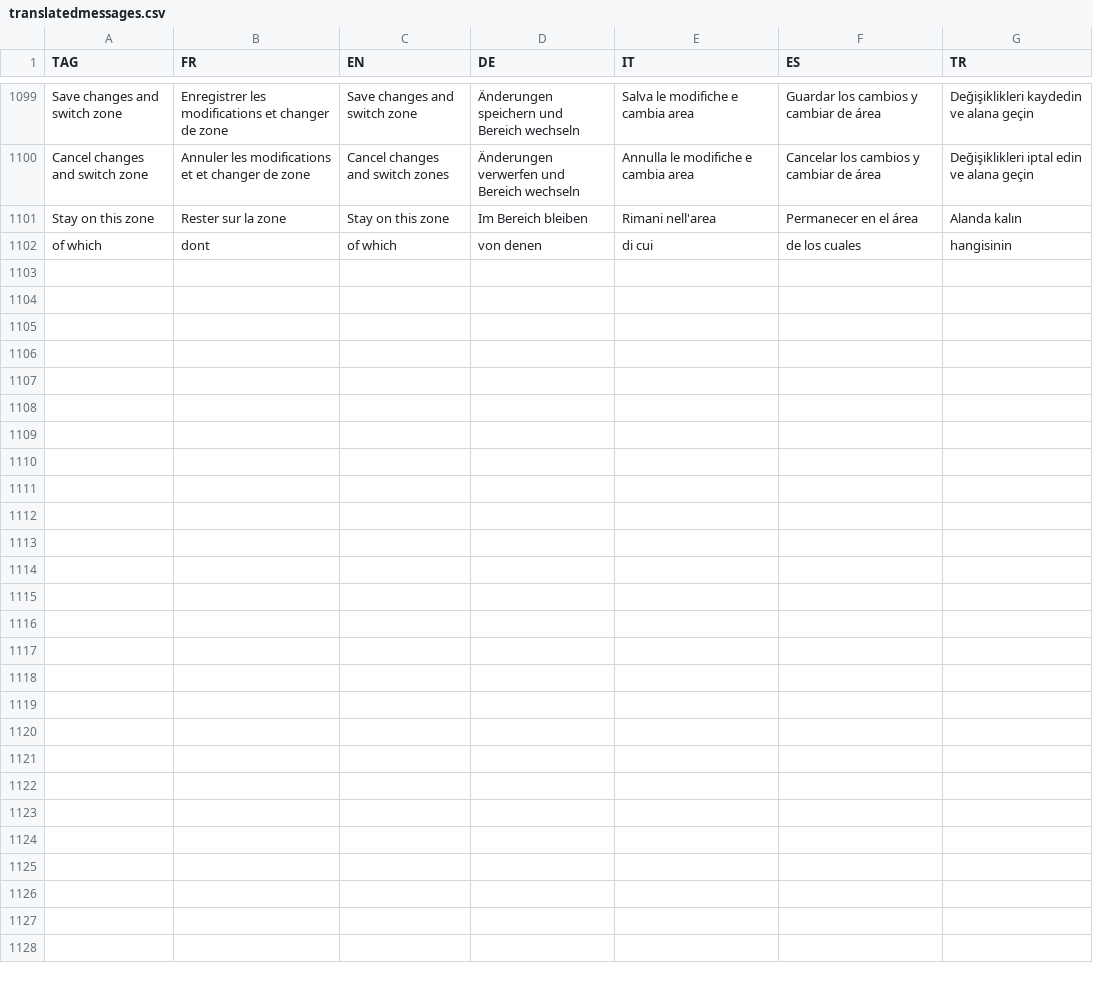
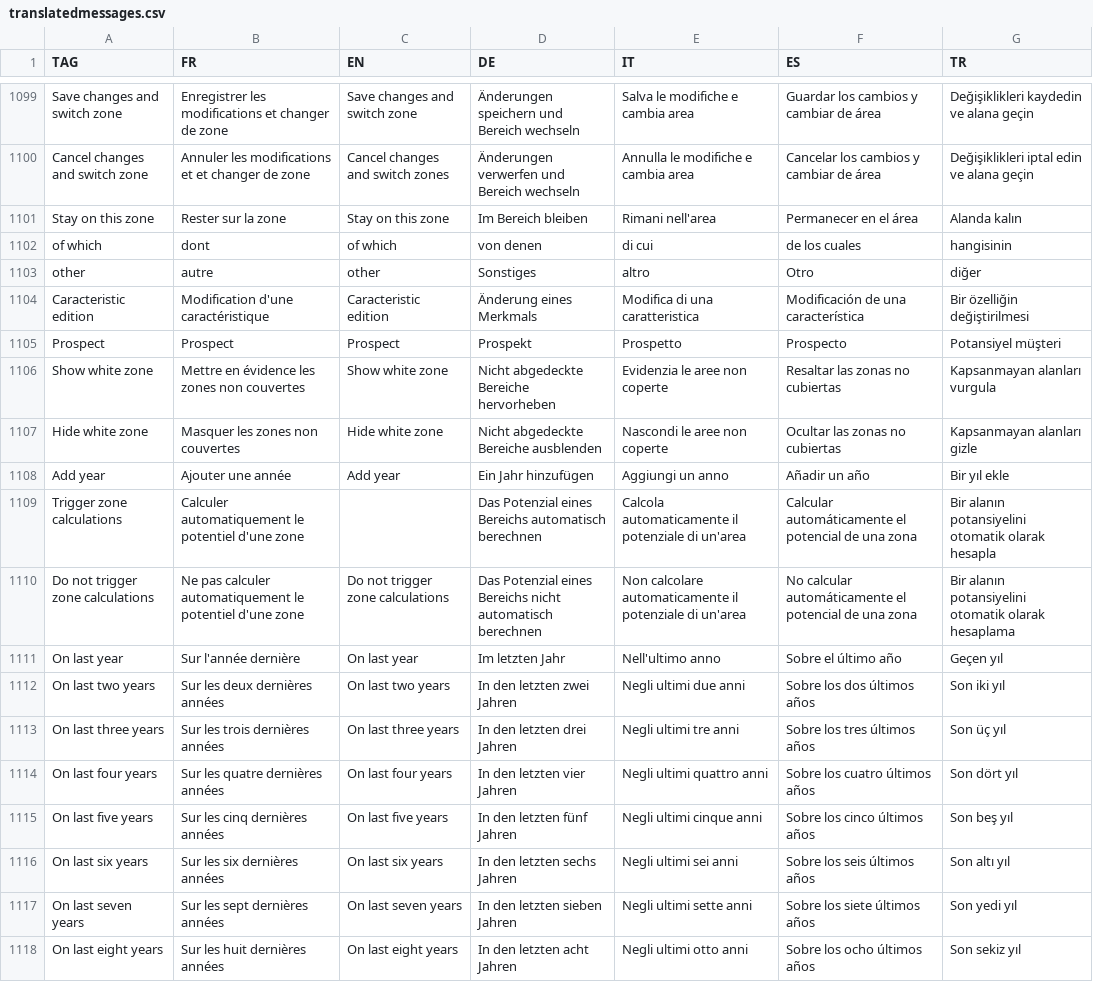
Before and after one commit to hyperplanning/hyperassets, a CSV file: translatedmessages.csv, drawn as a sheet; only a part is shown, gaps mark what is left out; the diff names each change by its address in the sheet, - before the commit and + after, or states it on an @@ line.

Commit message:
Update translatedmessages.csv

```diff
--- a/translatedmessages.csv
+++ b/translatedmessages.csv
+row 1103: other | autre | other | Sonstiges | altro | Otro | diğer
+row 1104: Caracteristic edition | Modification d'une caractéristique | Caracteristic edition | Änderung eines Merkmals | Modifica di una caratteristica | Modificación de una característica | Bir özelliğin değiştirilmesi
+row 1105: Prospect | Prospect | Prospect | Prospekt | Prospetto | Prospecto | Potansiyel müşteri
+row 1106: Show white zone | Mettre en évidence les zones non couvertes | Show white zone | Nicht abgedeckte Bereiche hervorheben | Evidenzia le aree non coperte | Resaltar las zonas no cubiertas | Kapsanmayan alanları vurgula
+row 1107: Hide white zone | Masquer les zones non couvertes | Hide white zone | Nicht abgedeckte Bereiche ausblenden | Nascondi le aree non coperte | Ocultar las zonas no cubiertas | Kapsanmayan alanları gizle
+row 1108: Add year | Ajouter une année | Add year | Ein Jahr hinzufügen | Aggiungi un anno | Añadir un año | Bir yıl ekle
+row 1109: Trigger zone calculations | Calculer automatiquement le potentiel d'une zone |  | Das Potenzial eines Bereichs automatisch berechnen | Calcola automaticamente il potenziale di un'area | Calcular automáticamente el potencial de una zona | Bir alanın potansiyelini otomatik olarak hesapla
+row 1110: Do not trigger zone calculations | Ne pas calculer automatiquement le potentiel d'une zone | Do not trigger zone calculations | Das Potenzial eines Bereichs nicht automatisch berechnen | Non calcolare automaticamente il potenziale di un'area | No calcular automáticamente el potencial de una zona | Bir alanın potansiyelini otomatik olarak hesaplama
+row 1111: On last year | Sur l'année dernière | On last year | Im letzten Jahr | Nell'ultimo anno | Sobre el último año | Geçen yıl
+row 1112: On last two years | Sur les deux dernières années | On last two years | In den letzten zwei Jahren | Negli ultimi due anni | Sobre los dos últimos años | Son iki yıl
+row 1113: On last three years | Sur les trois dernières années | On last three years | In den letzten drei Jahren | Negli ultimi tre anni | Sobre los tres últimos años | Son üç yıl
+row 1114: On last four years | Sur les quatre dernières années | On last four years | In den letzten vier Jahren | Negli ultimi quattro anni | Sobre los cuatro últimos años | Son dört yıl
+row 1115: On last five years | Sur les cinq dernières années | On last five years | In den letzten fünf Jahren | Negli ultimi cinque anni | Sobre los cinco últimos años | Son beş yıl
+row 1116: On last six years | Sur les six dernières années | On last six years | In den letzten sechs Jahren | Negli ultimi sei anni | Sobre los seis últimos años | Son altı yıl
+row 1117: On last seven years | Sur les sept dernières années | On last seven years | In den letzten sieben Jahren | Negli ultimi sette anni | Sobre los siete últimos años | Son yedi yıl
+row 1118: On last eight years | Sur les huit dernières années | On last eight years | In den letzten acht Jahren | Negli ultimi otto anni | Sobre los ocho últimos años | Son sekiz yıl
```
